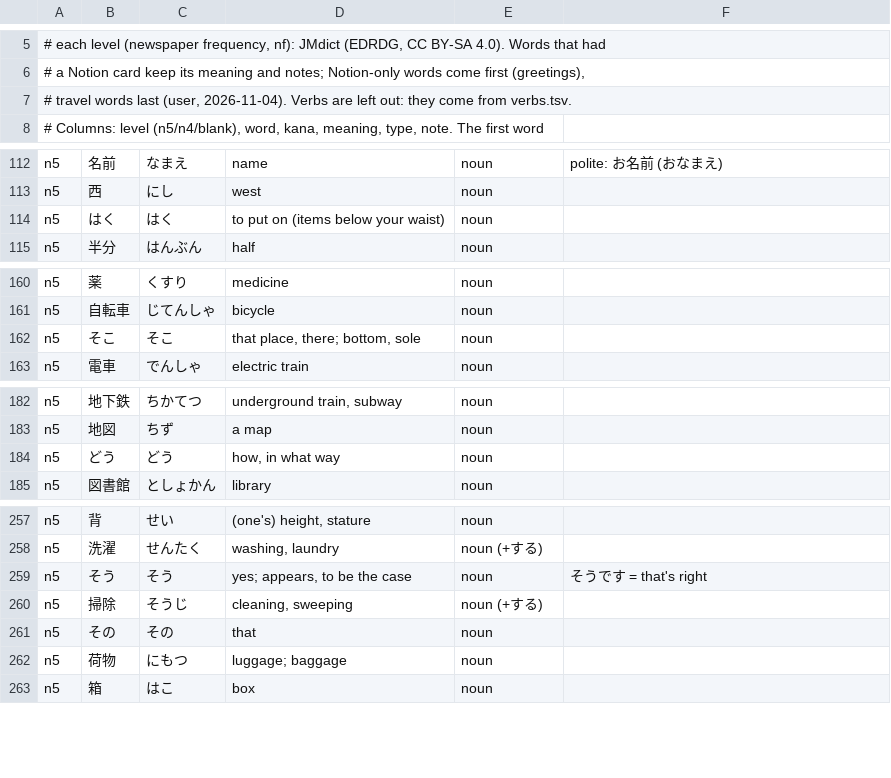
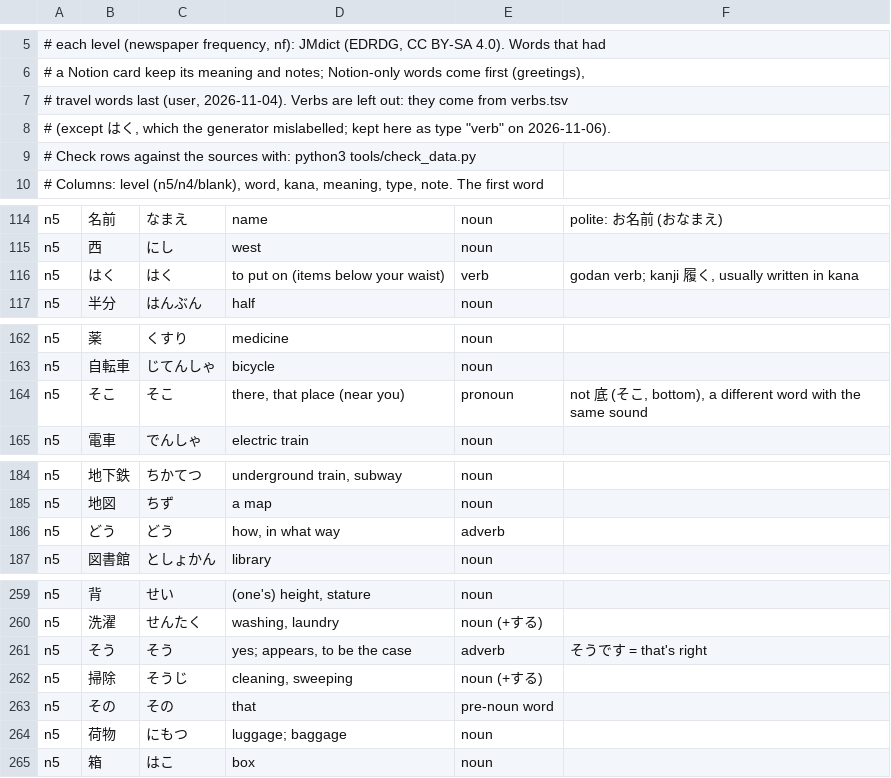
Before and after one commit to u-Shiyuh/notes-to-anki, a TSV file: words.tsv, drawn as a sheet; only a part is shown, gaps mark what is left out; the diff covers the shown part only.

Commit message:
Add tools/check_data.py and fix 10 mislabelled kana-only words
The original words.tsv generator matched kana-only words to JMdict by
reading alone, so はく, そこ, ここ, どう, よく, そう, その, うん, こう
and あ got a homonym's part of speech (mostly "noun"). そこ also carried
底's "bottom, sole" gloss from the source list.

tools/check_data.py checks words.tsv and verbs.tsv against pinned
sources (open-anki-jlpt-decks, jmdict-simplified), cached in the
gitignored tools/cache/. CLAUDE.md now requires generators and checkers
to be committed under tools/ instead of left in a session scratchpad.

```diff
--- a/words.tsv
+++ b/words.tsv
@@ -6,3 +6,5 @@
 # a Notion card keep its meaning and notes; Notion-only words come first (greetings),
-# travel words last (user, 2026-11-04). Verbs are left out: they come from verbs.tsv.
+# travel words last (user, 2026-11-04). Verbs are left out: they come from verbs.tsv
+# (except はく, which the generator mislabelled; kept here as type "verb" on 2026-11-06).
+# Check rows against the sources with: python3 tools/check_data.py
 # Columns: level (n5/n4/blank), word, kana, meaning, type, note. The first word
@@ -113,3 +115,3 @@ n5	名前	なまえ	name	noun	polite: お名前 (おなまえ)
 n5	西	にし	west	noun	
-n5	はく	はく	to put on (items below your waist)	noun	
+n5	はく	はく	to put on (items below your waist)	verb	godan verb; kanji 履く, usually written in kana
 n5	半分	はんぶん	half	noun	
@@ -161,3 +163,3 @@ n5	薬	くすり	medicine	noun
 n5	自転車	じてんしゃ	bicycle	noun	
-n5	そこ	そこ	that place, there; bottom, sole	noun	
+n5	そこ	そこ	there, that place (near you)	pronoun	not 底 (そこ, bottom), a different word with the same sound
 n5	電車	でんしゃ	electric train	noun	
@@ -183,3 +185,3 @@ n5	地下鉄	ちかてつ	underground train, subway	noun
 n5	地図	ちず	a map	noun	
-n5	どう	どう	how, in what way	noun	
+n5	どう	どう	how, in what way	adverb
 n5	図書館	としょかん	library	noun	
@@ -258,5 +260,5 @@ n5	背	せい	(one's) height, stature	noun
 n5	洗濯	せんたく	washing, laundry	noun (+する)	
-n5	そう	そう	yes; appears, to be the case	noun	そうです = that's right
+n5	そう	そう	yes; appears, to be the case	adverb	そうです = that's right
 n5	掃除	そうじ	cleaning, sweeping	noun (+する)	
-n5	その	その	that	noun	
+n5	その	その	that	pre-noun word
 n5	荷物	にもつ	luggage; baggage	noun	
```
Also changed, not shown: 5 edited cells elsewhere in this file, 4 other files.
